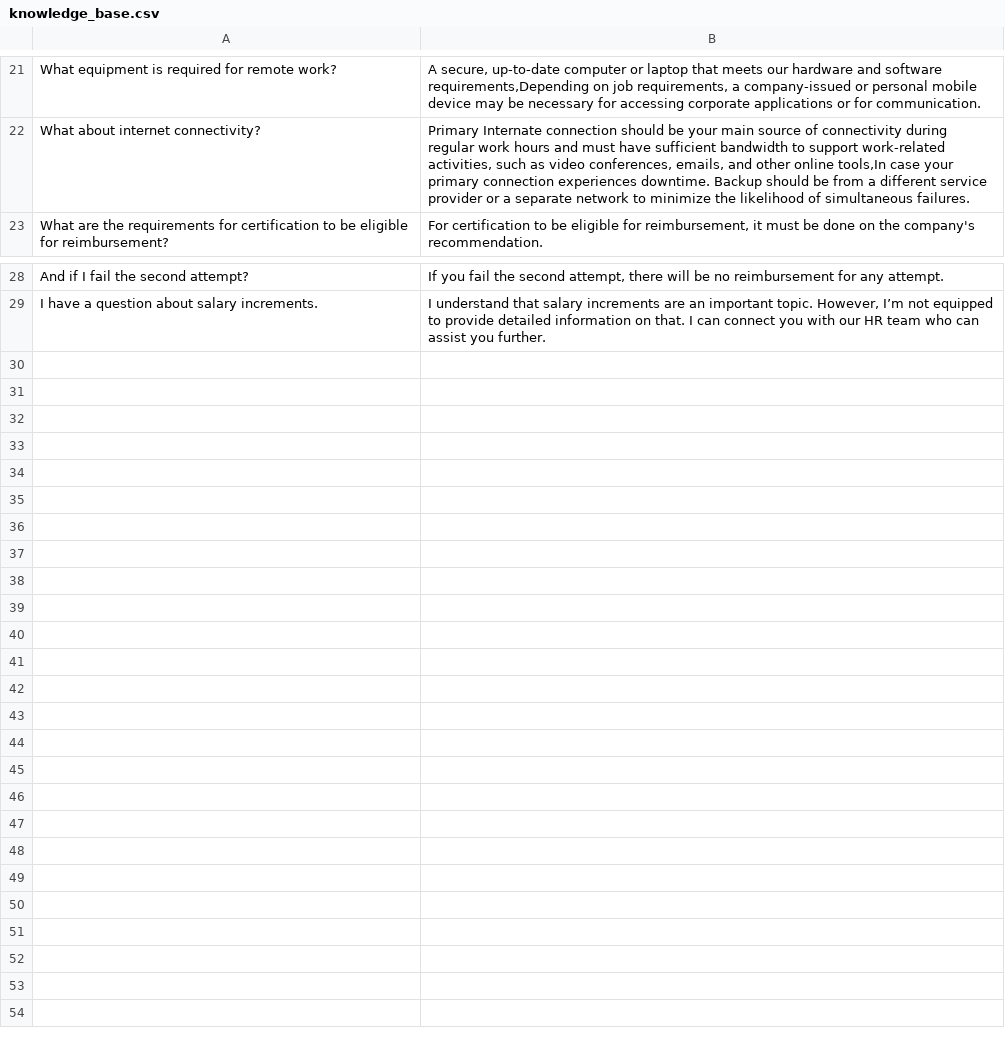
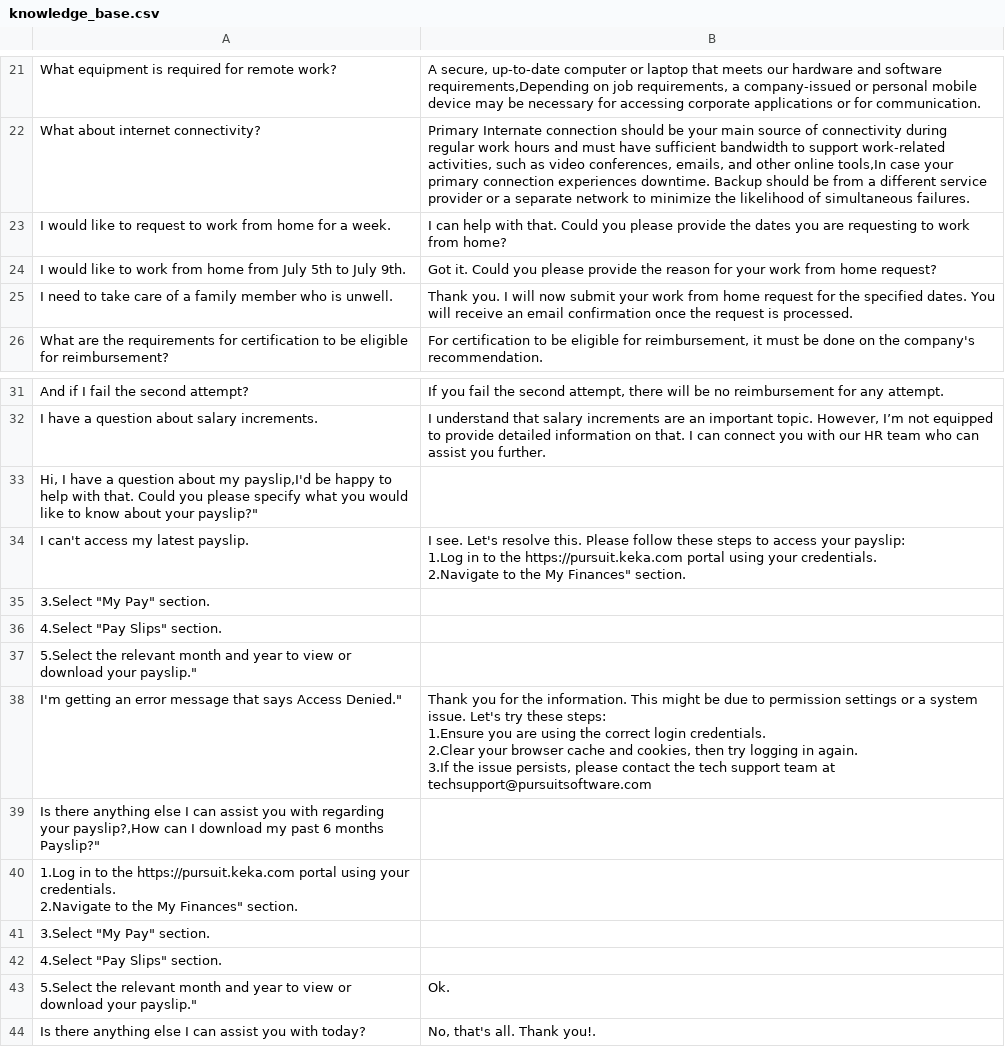
Before and after one commit to warmachine028/HR-Chatbot, a CSV file: src/knowledge_base.csv, drawn as a sheet; only a part is shown, gaps mark what is left out; ↵ is a line break in a cell; the diff names each change by its address in the sheet, - before the commit and + after, or states it on an @@ line.

Commit message:
Update knowledge_base.csv

```diff
--- a/src/knowledge_base.csv
+++ b/src/knowledge_base.csv
+row 23: I would like to request to work from home for a week. | I can help with that. Could you please provide the dates you are requesting to work from home?
+row 24: I would like to work from home from July 5th to July 9th. | Got it. Could you please provide the reason for your work from home request?
+row 25: I need to take care of a family member who is unwell. | Thank you. I will now submit your work from home request for the specified dates. You will receive an email confirmation once the request is processed.
+row 33: Hi, I have a question about my payslip,I'd be happy to help with that. Could you please specify what you would like to know about your payslip?"
+row 34: I can't access my latest payslip. | I see. Let's resolve this. Please follow these steps to access your payslip: ↵ 1.Log in to the https://pursuit.keka.com portal using your credentials. ↵ 2.Navigate to the My Finances" section.
+row 35: 3.Select "My Pay" section.
+row 36: 4.Select "Pay Slips" section.
+row 37: 5.Select the relevant month and year to view or download your payslip."
+row 38: I'm getting an error message that says Access Denied." | Thank you for the information. This might be due to permission settings or a system issue. Let's try these steps: ↵ 1.Ensure you are using the correct login credentials. ↵ 2.Clear your browser cache and cookies, then try logging in again. ↵ 3.If the issue persists, please contact the tech support team at techsupport@pursuitsoftware.com
+row 39: Is there anything else I can assist you with regarding your payslip?,How can I download my past 6 months Payslip?"
+row 40: 1.Log in to the https://pursuit.keka.com portal using your credentials. ↵ 2.Navigate to the My Finances" section.
+row 41: 3.Select "My Pay" section.
+row 42: 4.Select "Pay Slips" section.
+row 43: 5.Select the relevant month and year to view or download your payslip." | Ok.
+row 44: Is there anything else I can assist you with today? | No, that's all. Thank you!.
```
